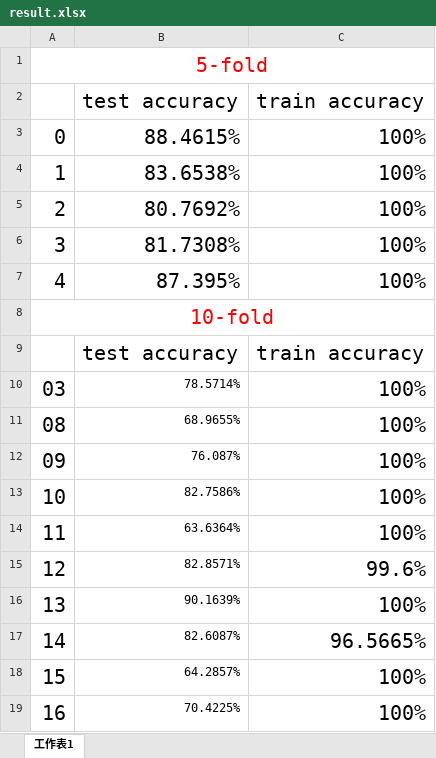
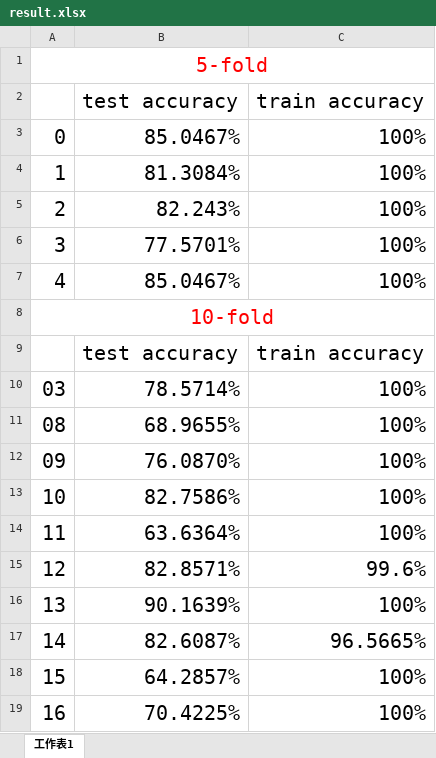
Before and after one commit to HaoTse/emotion-recognition, an Excel workbook: result.xlsx, sheet 工作表1, drawn as a sheet; values as stored, in another font and other column widths than the file's, no borders; the diff names each change by its address in the sheet, - before the commit and + after, or states it on an @@ line.

```diff
--- a/result.xlsx (sheet 工作表1)
+++ b/result.xlsx (sheet 工作表1)
-B3 (test accuracy): 88.4615%
+B3 (test accuracy): 85.0467%
-B4 (test accuracy): 83.6538%
+B4 (test accuracy): 81.3084%
-B5 (test accuracy): 80.7692%
+B5 (test accuracy): 82.243%
-B6 (test accuracy): 81.7308%
+B6 (test accuracy): 77.5701%
-B7 (test accuracy): 87.395%
+B7 (test accuracy): 85.0467%
@@ B10:B19 text size: larger @@
-B12 (test accuracy): 76.087%
+B12 (test accuracy): 76.0870%
```
Also changed, not shown: 12 other files.
